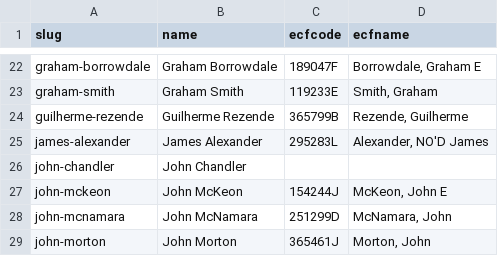
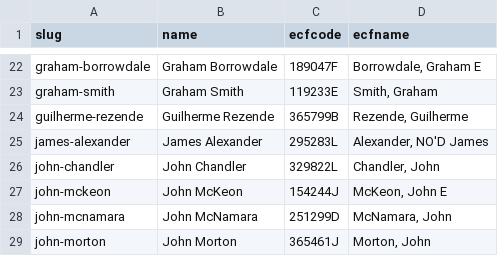
Before and after one commit to MiltonKeynesChessClub/clubwebsite, a CSV file: _data/mkmembers.csv, drawn as a sheet; only a part is shown, gaps mark what is left out.

Commit message:
Add missing ecf code for john

```diff
--- a/_data/mkmembers.csv
+++ b/_data/mkmembers.csv
@@ -25,3 +25,3 @@ slug,name,ecfcode,ecfname
 "james-alexander","James Alexander",295283L,"Alexander, NO'D James"
-"john-chandler","John Chandler",,
+"john-chandler","John Chandler",329822L,"Chandler, John"
 "john-mckeon","John McKeon",154244J,"McKeon, John E"
```
